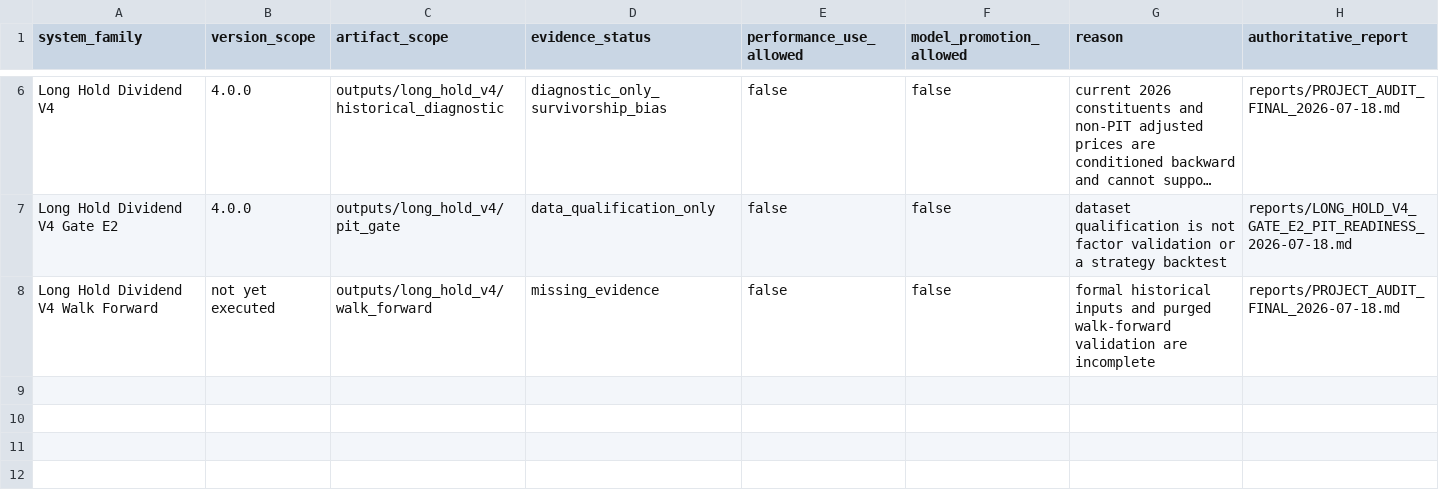
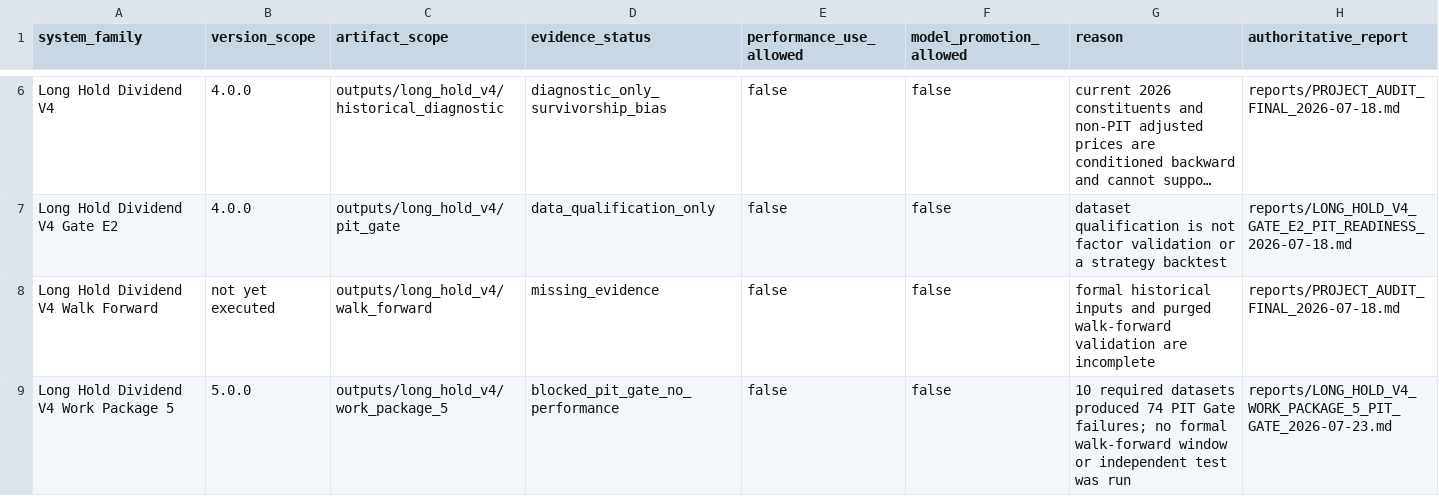
Before and after one commit to Jimmy-asks-AI/Buy-and-Hold-with-Swing-Trading, a CSV file: data_catalog/performance_evidence_registry.csv, drawn as a sheet; only a part is shown, gaps mark what is left out; long unchanged cells end in …; the diff names each change by its address in the sheet, - before the commit and + after, or states it on an @@ line.

Commit message:
document blocked PIT gate and walk-forward method

```diff
--- a/data_catalog/performance_evidence_registry.csv
+++ b/data_catalog/performance_evidence_registry.csv
+row 9: Long Hold Dividend V4 Work Package 5 | 5.0.0 | outputs/long_hold_v4/work_package_5 | blocked_pit_gate_no_performance | false | false | 10 required datasets produced 74 PIT Gate failures; no formal walk-forward window or independent test was run | reports/LONG_HOLD_V4_WORK_PACKAGE_5_PIT_GATE_2026-07-23.md
```
Also changed, not shown: 6 other files.
